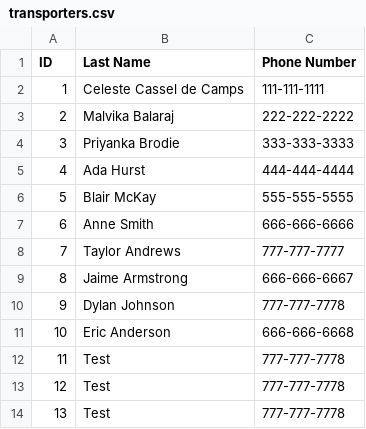
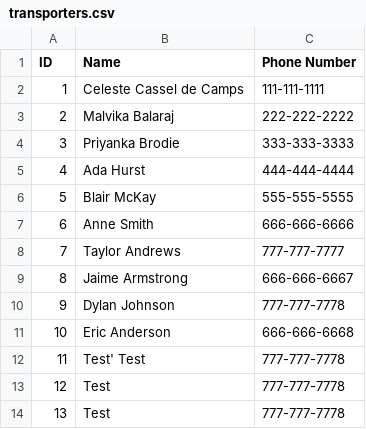
Before and after one commit to cocassel/milk-buddy, a CSV file: transporters.csv, drawn as a sheet.

Commit message:
Escape aphostrophes for transporters and receivers (already done for farmers)

```diff
--- a/transporters.csv
+++ b/transporters.csv
@@ -1,2 +1,2 @@
-ID,Last Name,Phone Number
+ID,Name,Phone Number
 1,Celeste Cassel de Camps,111-111-1111
@@ -11,3 +11,3 @@ ID,Last Name,Phone Number
 10,Eric Anderson,666-666-6668
-11,Test,777-777-7778
+11,Test' Test,777-777-7778
 12,Test,777-777-7778
```
Also changed, not shown: receivers.csv, 1 other file.
